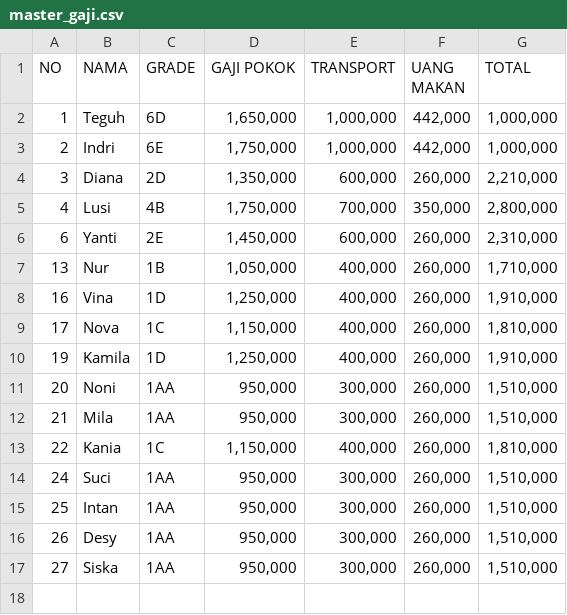
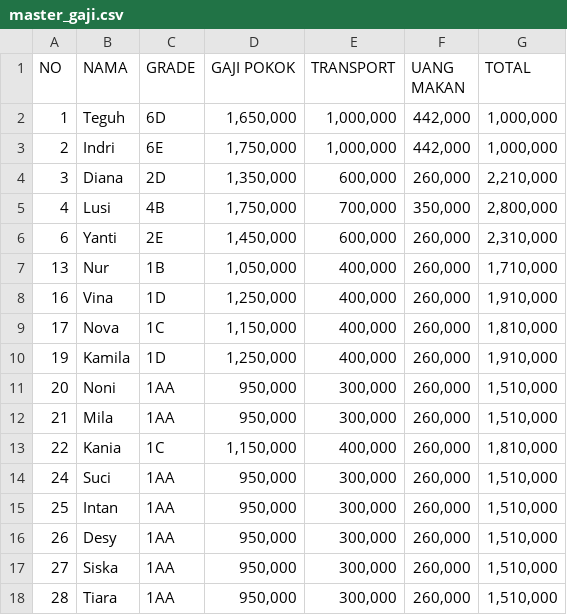
Before and after one commit to alleFarell/kukerhut-payroll, a CSV file: master_gaji.csv, drawn as a sheet; the diff names each change by its address in the sheet, - before the commit and + after, or states it on an @@ line.

Commit message:
Update master_gaji.csv

```diff
--- a/master_gaji.csv
+++ b/master_gaji.csv
+row 18: 28 | Tiara | 1AA | 950,000 | 300,000 | 260,000 | 1,510,000
```
